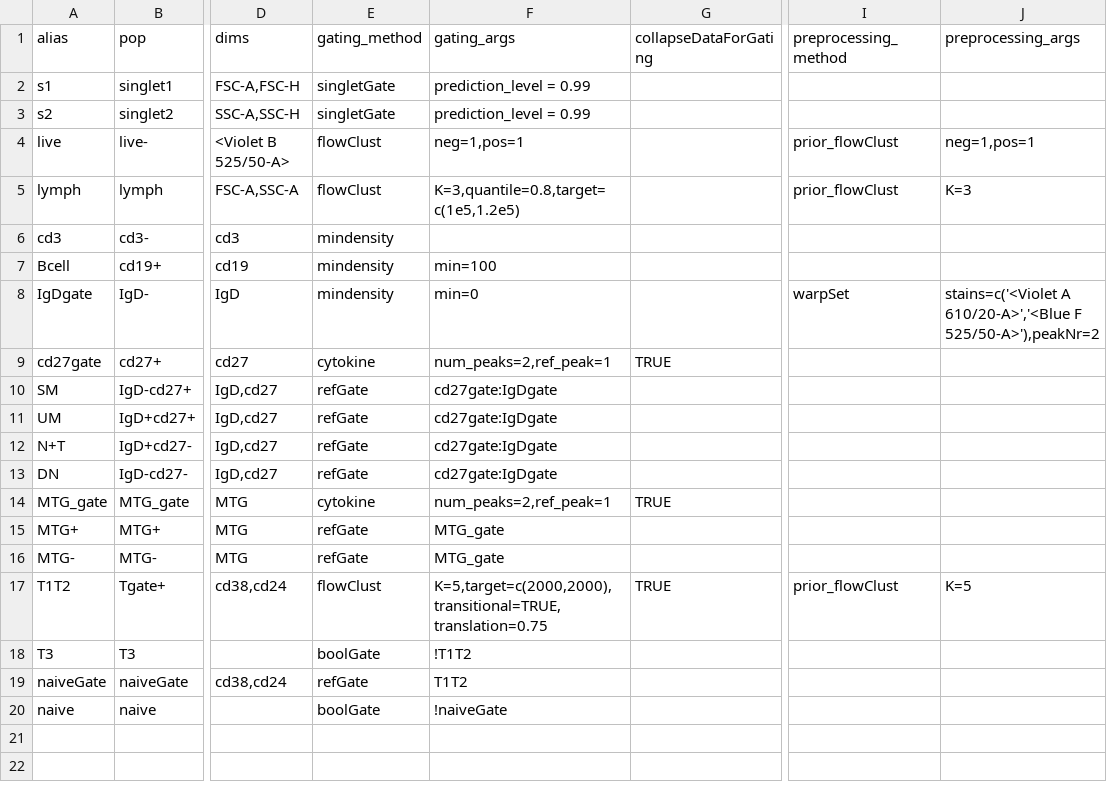
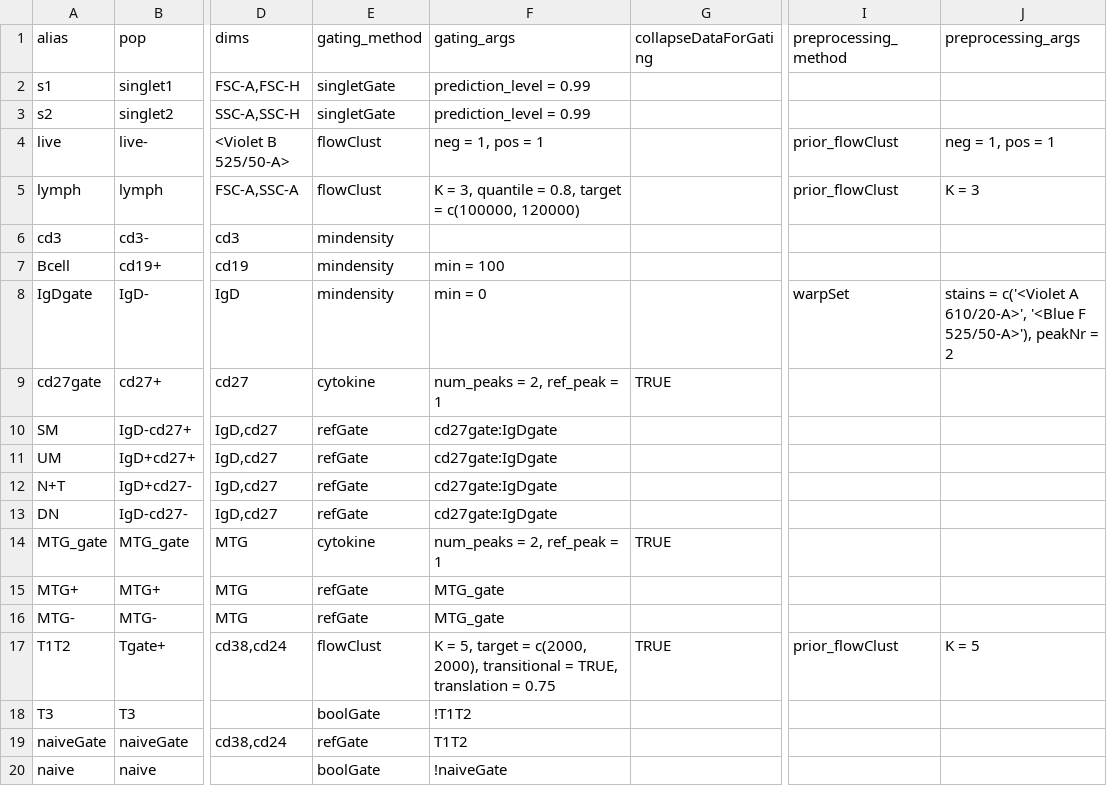
Before and after one commit to RGLab/openCyto, a CSV file: inst/extdata/gating_template/ITN_Newell.csv, drawn as a sheet; only a part is shown, gaps mark what is left out; the diff names each change by its address in the sheet, - before the commit and + after, or states it on an @@ line.

```diff
--- a/inst/extdata/gating_template/ITN_Newell.csv
+++ b/inst/extdata/gating_template/ITN_Newell.csv
-F4 (gating_args): neg=1,pos=1
+F4 (gating_args): neg = 1, pos = 1
-J4 (preprocessing_args): neg=1,pos=1
+J4 (preprocessing_args): neg = 1, pos = 1
-F5 (gating_args): K=3,quantile=0.8,target=c(1e5,1.2e5)
+F5 (gating_args): K = 3, quantile = 0.8, target = c(100000, 120000)
-J5 (preprocessing_args): K=3
+J5 (preprocessing_args): K = 3
-F7 (gating_args): min=100
+F7 (gating_args): min = 100
-F8 (gating_args): min=0
+F8 (gating_args): min = 0
-J8 (preprocessing_args): stains=c('<Violet A 610/20-A>','<Blue F 525/50-A>'),peakNr=2
+J8 (preprocessing_args): stains = c('<Violet A 610/20-A>', '<Blue F 525/50-A>'), peakNr = 2
-F9 (gating_args): num_peaks=2,ref_peak=1
+F9 (gating_args): num_peaks = 2, ref_peak = 1
-F14 (gating_args): num_peaks=2,ref_peak=1
+F14 (gating_args): num_peaks = 2, ref_peak = 1
-F17 (gating_args): K=5,target=c(2000,2000),transitional=TRUE,translation=0.75
+F17 (gating_args): K = 5, target = c(2000, 2000), transitional = TRUE, translation = 0.75
-J17 (preprocessing_args): K=5
+J17 (preprocessing_args): K = 5
```
Also changed, not shown: inst/extdata/gating_template/ICS.csv, inst/extdata/gating_template/ICS_080.csv, 14 other files.
